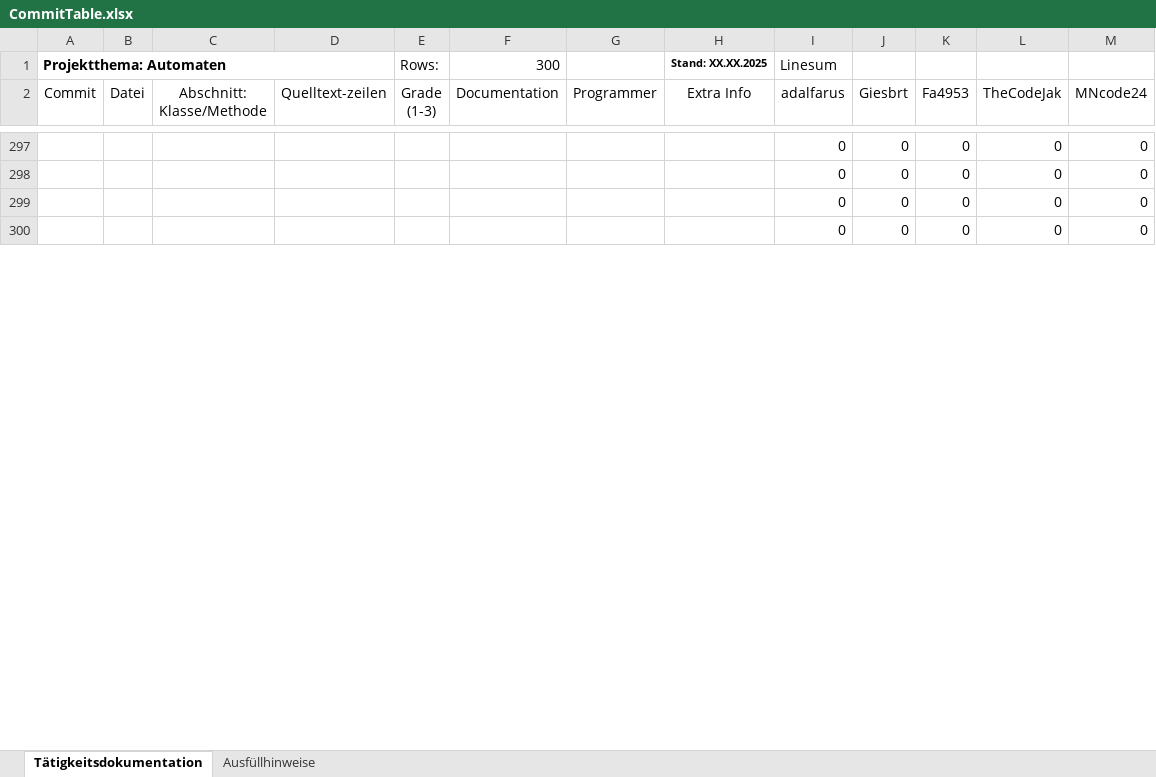
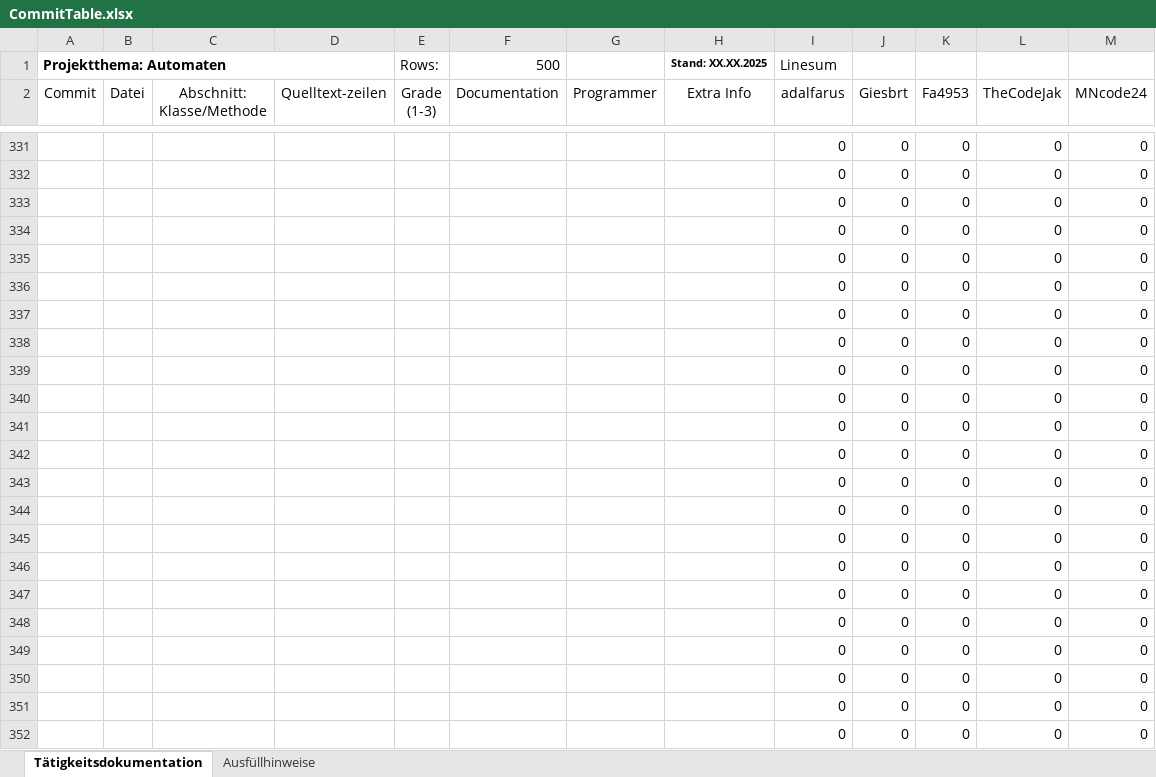
Before and after one commit to Giesbrt/Automaten, an Excel workbook: meta/dudpy-planning/CommitTable.xlsx, sheet Tätigkeitsdokumentation, drawn as a sheet; only a part is shown, gaps mark what is left out; values as stored, in another font and other column widths than the file's, no borders; charts and pictures not drawn; the diff covers the shown part only; the diff names each change by its address in the sheet, - before the commit and + after, or states it on an @@ line.

```diff
--- a/meta/dudpy-planning/CommitTable.xlsx (sheet Tätigkeitsdokumentation)
+++ b/meta/dudpy-planning/CommitTable.xlsx (sheet Tätigkeitsdokumentation)
-F1 (Documentation): 300
+F1 (Documentation): 500
+row 335:  |  |  |  |  |  |  |  | 0 | 0 | 0 | 0 | 0
+row 336:  |  |  |  |  |  |  |  | 0 | 0 | 0 | 0 | 0
+row 337:  |  |  |  |  |  |  |  | 0 | 0 | 0 | 0 | 0
+row 338:  |  |  |  |  |  |  |  | 0 | 0 | 0 | 0 | 0
+row 339:  |  |  |  |  |  |  |  | 0 | 0 | 0 | 0 | 0
+row 340:  |  |  |  |  |  |  |  | 0 | 0 | 0 | 0 | 0
+row 341:  |  |  |  |  |  |  |  | 0 | 0 | 0 | 0 | 0
+row 342:  |  |  |  |  |  |  |  | 0 | 0 | 0 | 0 | 0
+row 343:  |  |  |  |  |  |  |  | 0 | 0 | 0 | 0 | 0
+row 344:  |  |  |  |  |  |  |  | 0 | 0 | 0 | 0 | 0
+row 345:  |  |  |  |  |  |  |  | 0 | 0 | 0 | 0 | 0
+row 346:  |  |  |  |  |  |  |  | 0 | 0 | 0 | 0 | 0
+row 347:  |  |  |  |  |  |  |  | 0 | 0 | 0 | 0 | 0
+row 348:  |  |  |  |  |  |  |  | 0 | 0 | 0 | 0 | 0
+row 349:  |  |  |  |  |  |  |  | 0 | 0 | 0 | 0 | 0
+row 350:  |  |  |  |  |  |  |  | 0 | 0 | 0 | 0 | 0
+row 351:  |  |  |  |  |  |  |  | 0 | 0 | 0 | 0 | 0
+row 352:  |  |  |  |  |  |  |  | 0 | 0 | 0 | 0 | 0
```
Also changed, not shown: 184 added rows, 2 removed rows and 32 edited cells elsewhere in this sheet, formulas that keep their value, charts or pictures, 2 other files.
